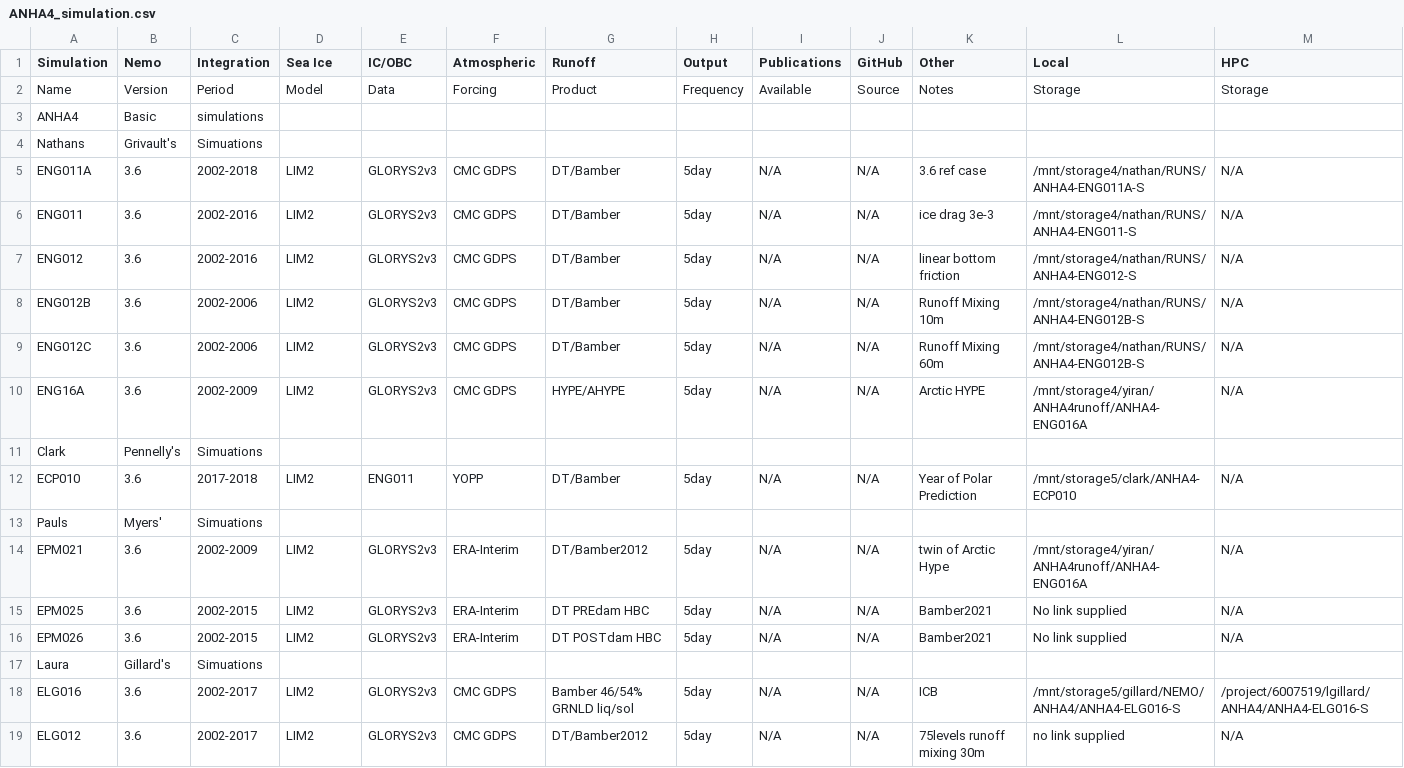
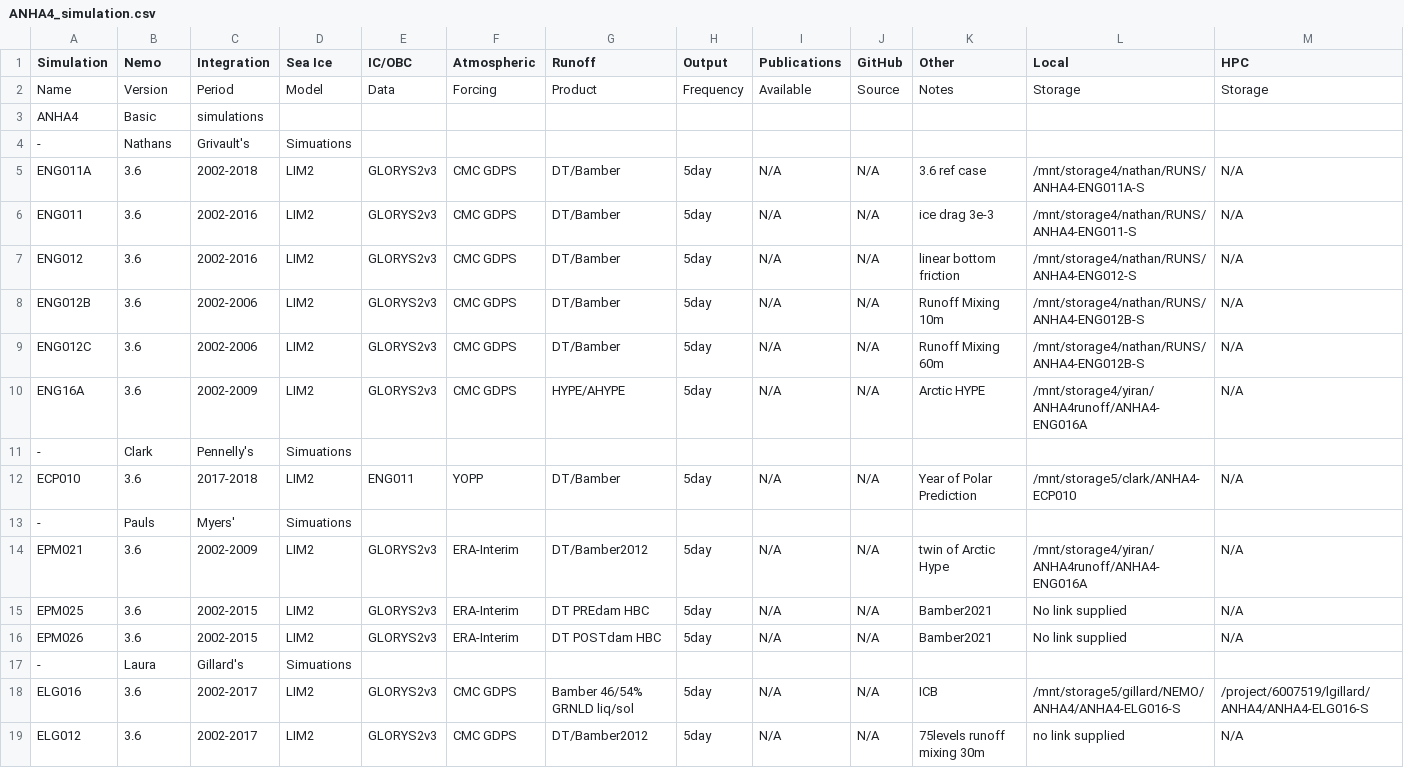
Before and after one commit to UofA-NEMO/Canadian-NEMO-Ocean-Modelling-Forum-Community-of-Practice, a CSV file: docs/_static/_UofA/ANHA4_simulation.csv, drawn as a sheet; only a part is shown; removed rows and columns are numbered as before the commit, all else as after; the diff names each change by its address in the sheet, - before the commit and + after, or states it on an @@ line.

Commit message:
Update ANHA4_simulation.csv

```diff
--- a/docs/_static/_UofA/ANHA4_simulation.csv
+++ b/docs/_static/_UofA/ANHA4_simulation.csv
-row 4: Nathans | Grivault's | Simuations
+row 4: - | Nathans | Grivault's | Simuations
-row 11: Clark | Pennelly's | Simuations
+row 11: - | Clark | Pennelly's | Simuations
-row 13: Pauls | Myers' | Simuations
+row 13: - | Pauls | Myers' | Simuations
-row 17: Laura | Gillard's | Simuations
+row 17: - | Laura | Gillard's | Simuations
```
